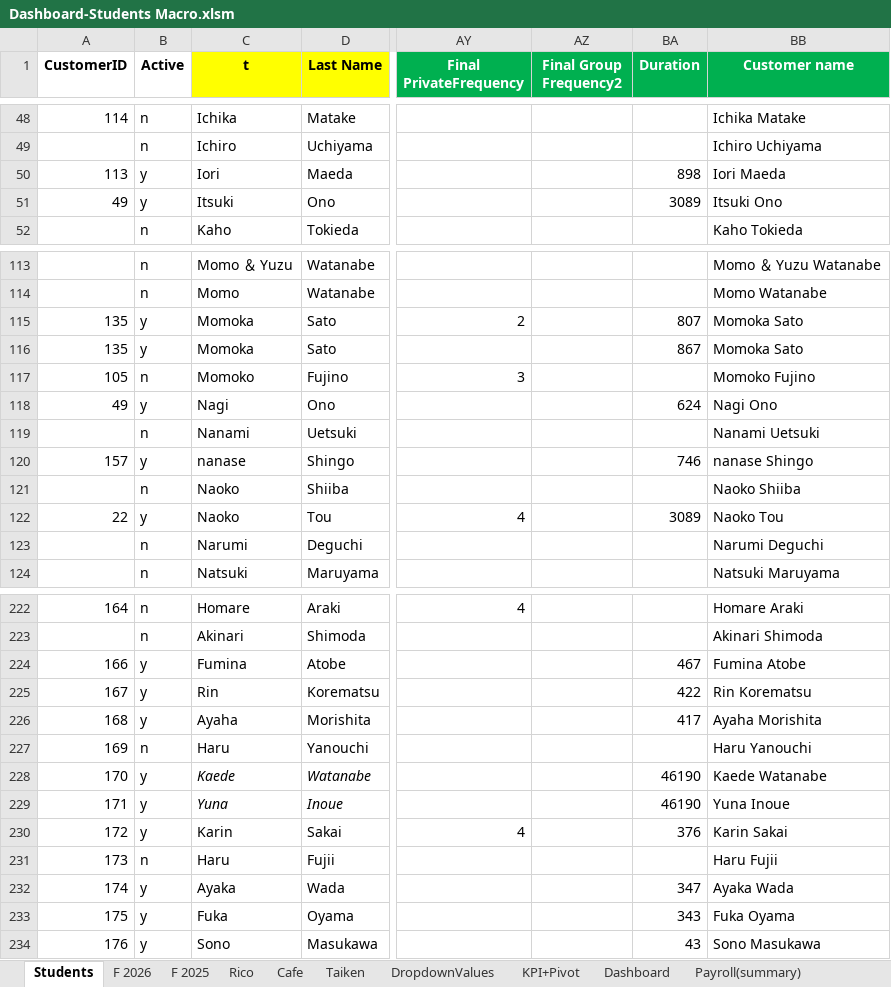
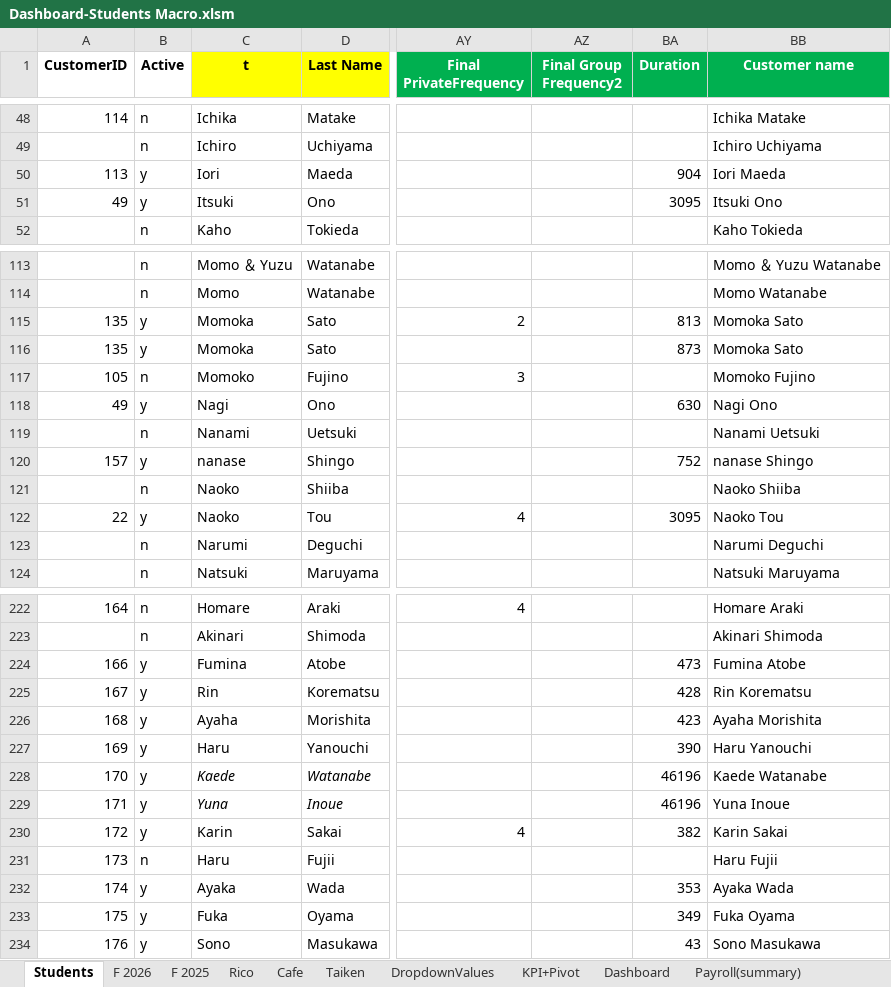
Before and after one commit to Euthenian/bee-school-knowledge, an Excel workbook: 事務/Dashboard-Students Macro.xlsm, sheet Students, drawn as a sheet; only a part is shown, gaps mark what is left out; values as stored, in another font and other column widths than the file's, no borders; charts and pictures and table styles not drawn; the diff covers the shown part only; the diff names each change by its address in the sheet, - before the commit and + after, or states it on an @@ line.

```diff
--- a/事務/Dashboard-Students Macro.xlsm (sheet Students)
+++ b/事務/Dashboard-Students Macro.xlsm (sheet Students)
-BA50 (Duration): 898
+BA50 (Duration): 904
-BA51 (Duration): 3089
+BA51 (Duration): 3095
-BA115 (Duration): 807
+BA115 (Duration): 813
-BA116 (Duration): 867
+BA116 (Duration): 873
-BA118 (Duration): 624
+BA118 (Duration): 630
-BA120 (Duration): 746
+BA120 (Duration): 752
-BA122 (Duration): 3089
+BA122 (Duration): 3095
-BA224 (Duration): 467
+BA224 (Duration): 473
-BA225 (Duration): 422
+BA225 (Duration): 428
-BA226 (Duration): 417
+BA226 (Duration): 423
-B227 (Active): n
+B227 (Active): y
-BA227 (Duration): (empty)
+BA227 (Duration): 390
-BA228:BA229 (Duration): 46190
+BA228:BA229 (Duration): 46196
-BA230 (Duration): 376
+BA230 (Duration): 382
-BA232 (Duration): 347
+BA232 (Duration): 353
-BA233 (Duration): 343
+BA233 (Duration): 349
```
Also changed, not shown: 30 edited cells elsewhere in this sheet, sheet F 2026, formulas that keep their value, hidden cells.
